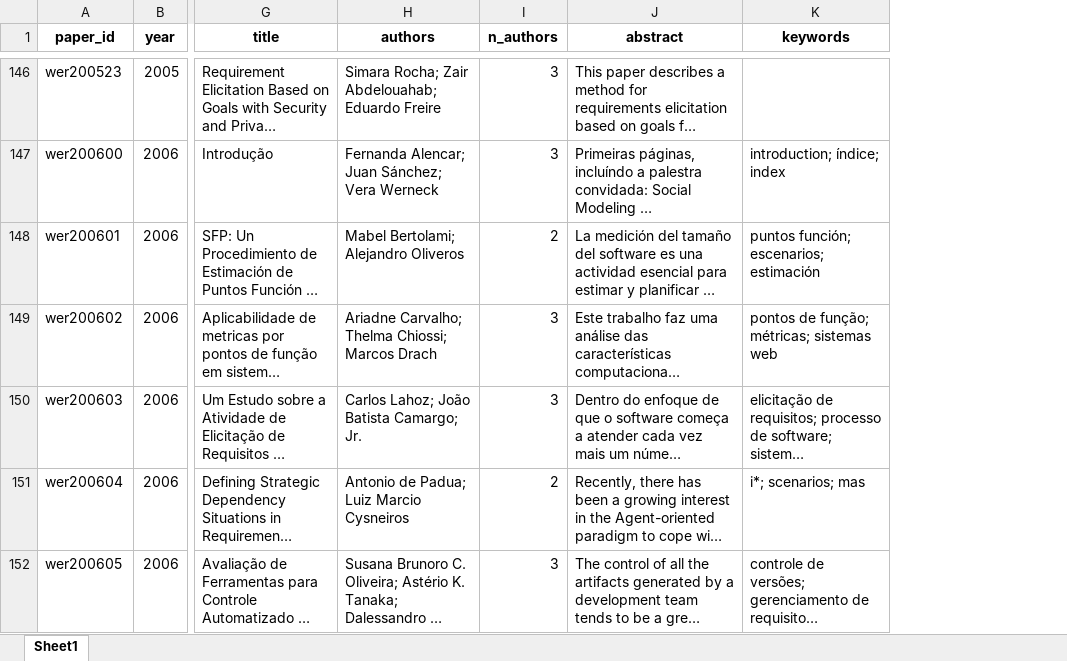
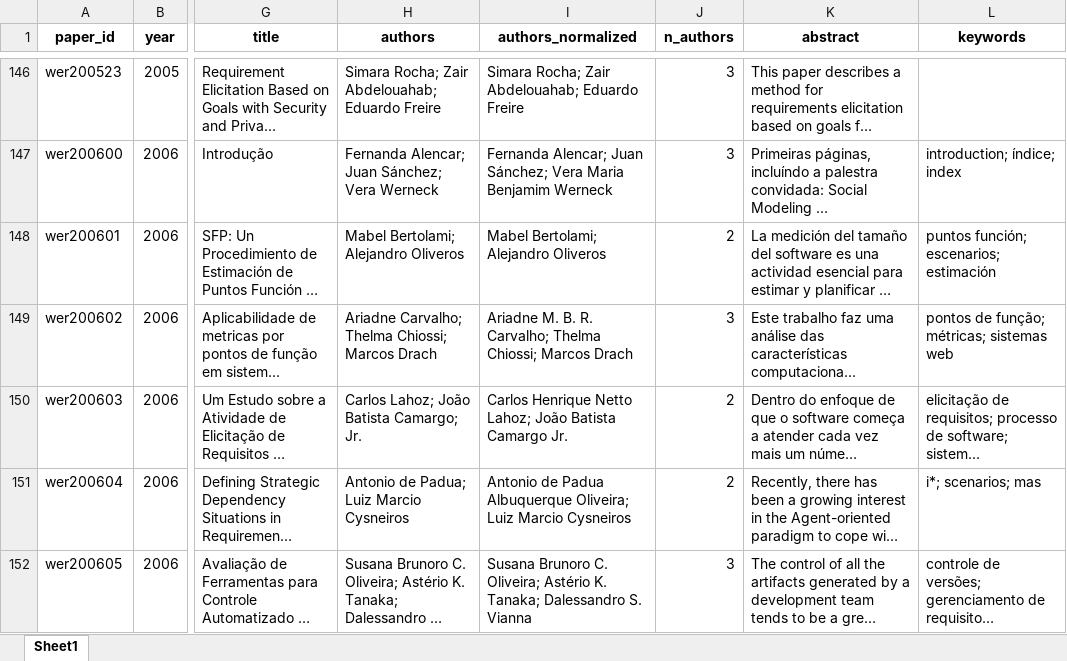
Before and after one commit to rafaelparizi/WERPapers_scrapping_2026, an Excel workbook: data/wer_papers.xlsx, sheet Sheet1, drawn as a sheet; only a part is shown, gaps mark what is left out; long unchanged cells end in …; values as stored, in another font and other column widths than the file's, no borders; addresses are those after the commit; the diff covers the shown part only; the diff names each change by its address in the sheet, - before the commit and + after, or states it on an @@ line.

```diff
--- a/data/wer_papers.xlsx (sheet Sheet1)
+++ b/data/wer_papers.xlsx (sheet Sheet1)
+column I (authors_normalized), rows 146-152: Simara Rocha; Zair Abdelouahab; Eduardo Freire | Fernanda Alencar; Juan Sánchez; Vera Maria Benjamim Werneck | Mabel Bertolami; Alejandro Oliveros | Ariadne M. B. R. Carvalho; Thelma Chiossi; Marcos Drach | Carlos Henrique Netto Lahoz; João Batista Camargo Jr. | Antonio de Padua Albuquerque Oliveira; Luiz Marcio Cysneiros | Susana Brunoro C. Oliveira; Astério K. Tanaka; Dalessandro S. Vianna
-J150 (n_authors): 3
+J150 (n_authors): 2
```
Also changed, not shown: 8 edited cells elsewhere in this sheet, 7 other files.
